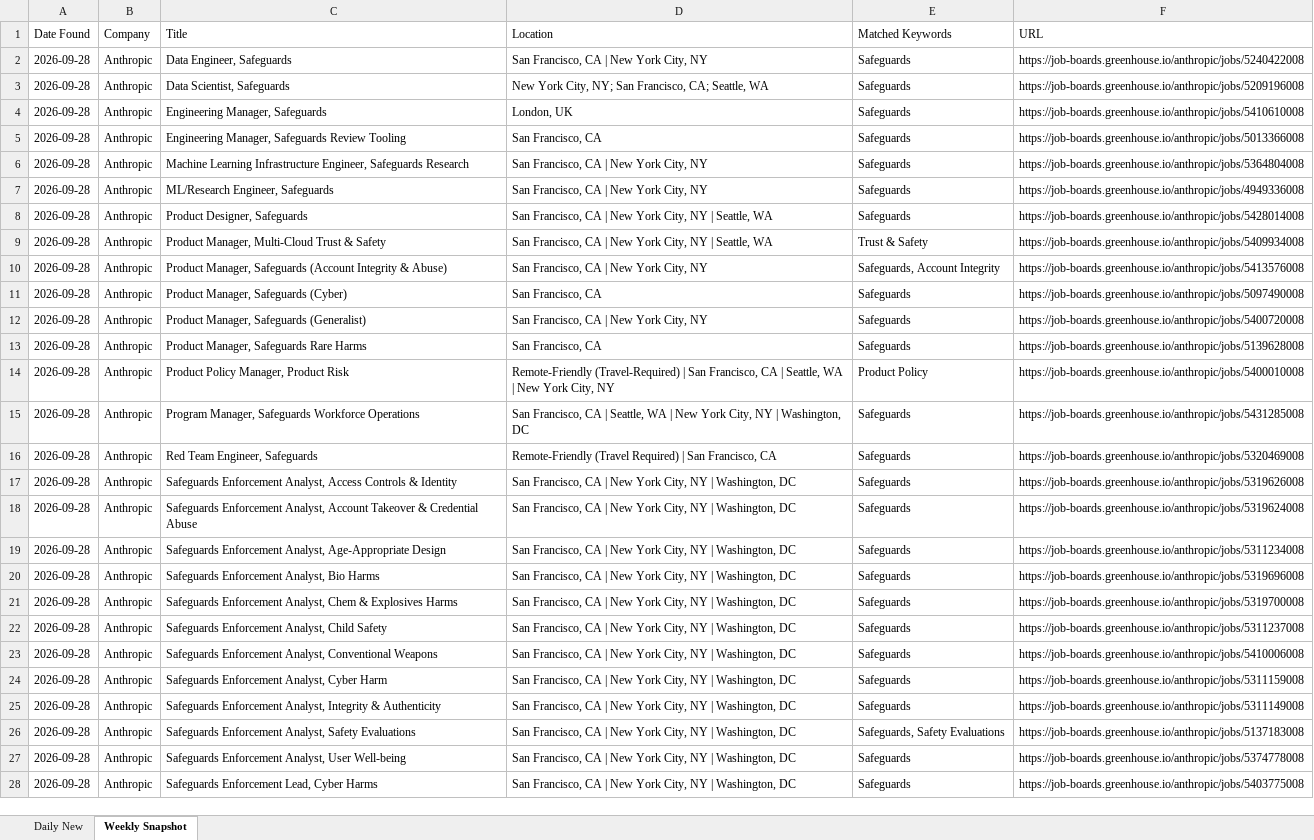
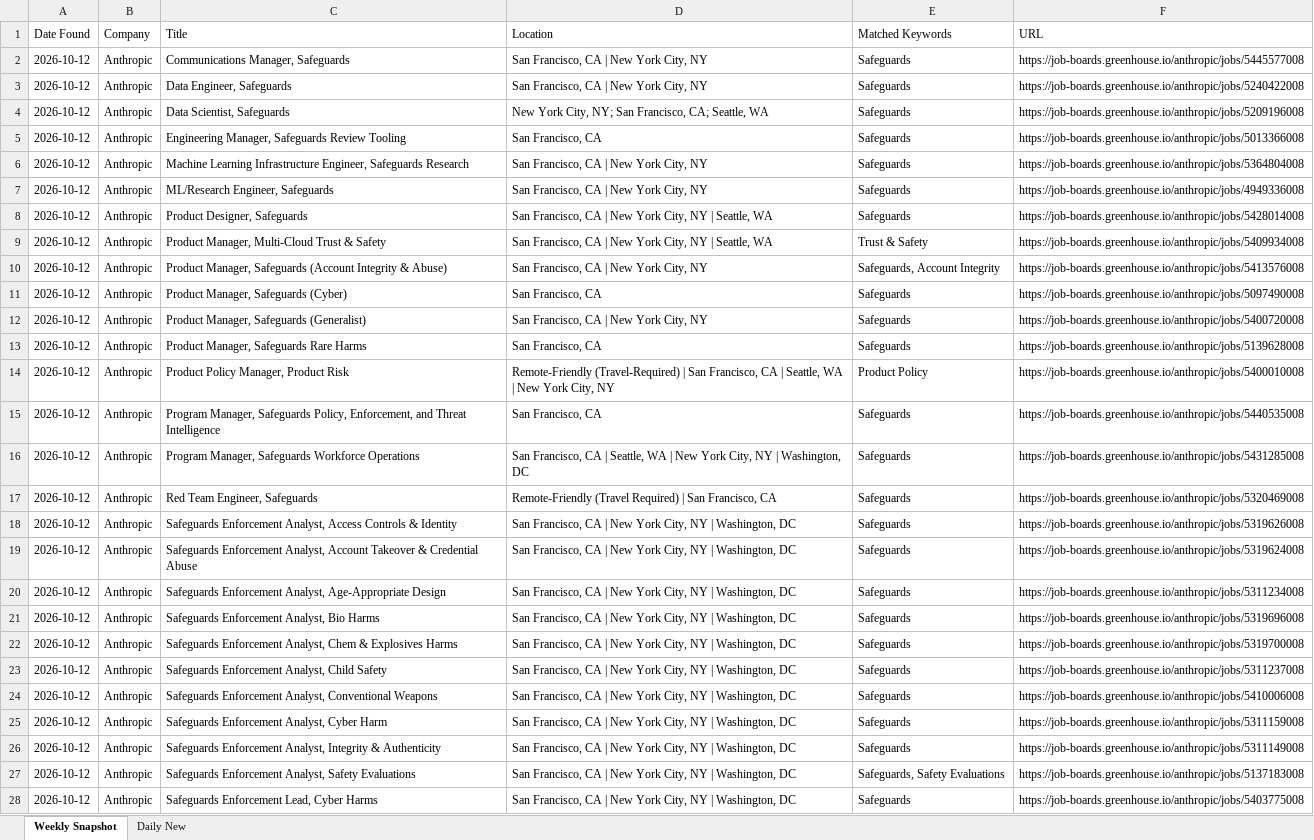
Before and after one commit to Aaradhyaa717/JobAgent, an Excel workbook: data/jobs.xlsx, sheet Weekly Snapshot, drawn as a sheet; only a part is shown; values as stored, in another font and other column widths than the file's, no borders; removed rows and columns are numbered as before the commit, all else as after; the diff covers the shown part only; the diff names each change by its address in the sheet, - before the commit and + after, or states it on an @@ line.

```diff
--- a/data/jobs.xlsx (sheet Weekly Snapshot)
+++ b/data/jobs.xlsx (sheet Weekly Snapshot)
@@ sheet tab order changed: Weekly Snapshot | Daily New @@
+row 2: 2026-10-12 | Anthropic | Communications Manager, Safeguards | San Francisco, CA | New York City, NY | Safeguards | https://job-boards.greenhouse.io/anthropic/jobs/5445577008
-A3:A4 (Date Found): 2026-09-28
+A3:A4 (Date Found): 2026-10-12
-row 4: 2026-09-28 | Anthropic | Engineering Manager, Safeguards | London, UK | Safeguards | https://job-boards.greenhouse.io/anthropic/jobs/5410610008
-A5:A14 (Date Found): 2026-09-28
+A5:A14 (Date Found): 2026-10-12
+row 15: 2026-10-12 | Anthropic | Program Manager, Safeguards Policy, Enforcement, and Threat Intelligence | San Francisco, CA | Safeguards | https://job-boards.greenhouse.io/anthropic/jobs/5440535008
-A16:A27 (Date Found): 2026-09-28
+A16:A27 (Date Found): 2026-10-12
-row 27: 2026-09-28 | Anthropic | Safeguards Enforcement Analyst, User Well-being | San Francisco, CA | New York City, NY | Washington, DC | Safeguards | https://job-boards.greenhouse.io/anthropic/jobs/5374778008
-A28 (Date Found): 2026-09-28
+A28 (Date Found): 2026-10-12
```
Also changed, not shown: other rows of this sheet.
